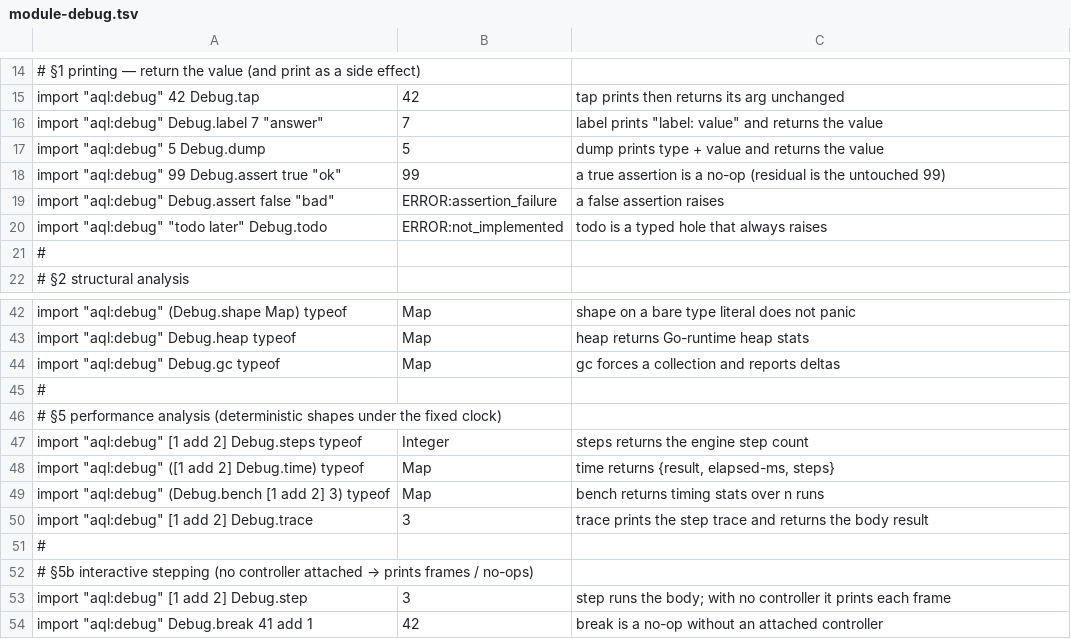
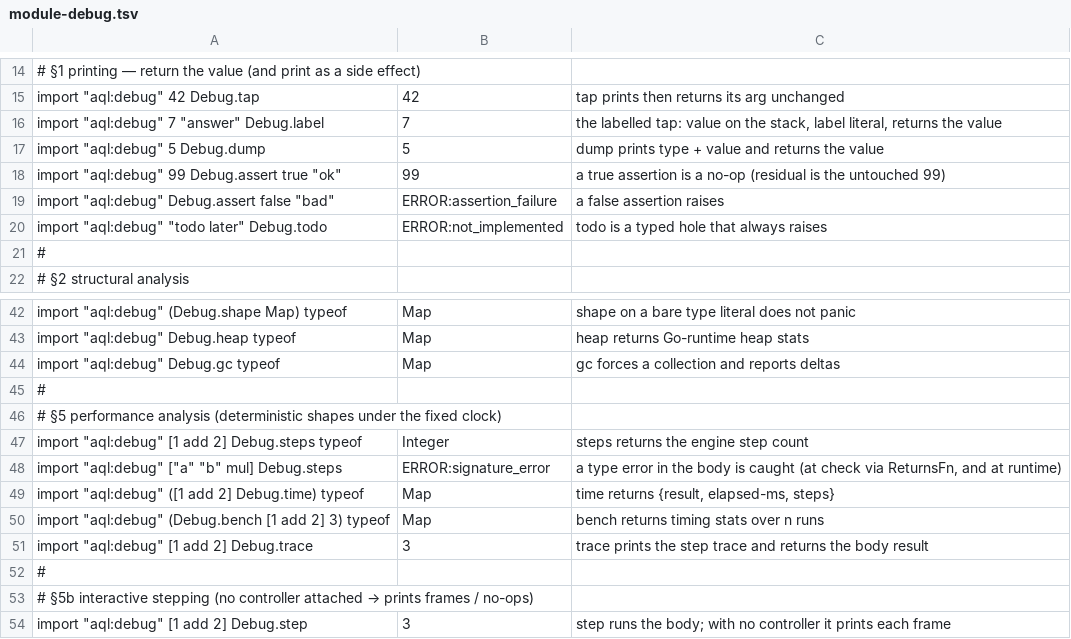
Before and after one commit to aql-lang/aql, a TSV file: lang/spec/module-debug.tsv, drawn as a sheet; only a part is shown, gaps mark what is left out; the shorter side is filled out with more unchanged rows.

```diff
--- a/lang/spec/module-debug.tsv
+++ b/lang/spec/module-debug.tsv
@@ -15,3 +15,3 @@
 import "aql:debug" 42 Debug.tap	42	tap prints then returns its arg unchanged
-import "aql:debug" Debug.label 7 "answer"	7	label prints "label: value" and returns the value
+import "aql:debug" 7 "answer" Debug.label	7	the labelled tap: value on the stack, label literal, returns the value
 import "aql:debug" 5 Debug.dump	5	dump prints type + value and returns the value
@@ -47,2 +47,3 @@ import "aql:debug" Debug.gc typeof	Map	gc forces a collection and reports deltas
 import "aql:debug" [1 add 2] Debug.steps typeof	Integer	steps returns the engine step count
+import "aql:debug" ["a" "b" mul] Debug.steps	ERROR:signature_error	a type error in the body is caught (at check via ReturnsFn, and at runtime)
 import "aql:debug" ([1 add 2] Debug.time) typeof	Map	time returns {result, elapsed-ms, steps}
```
Also changed, not shown: 7 other files.
